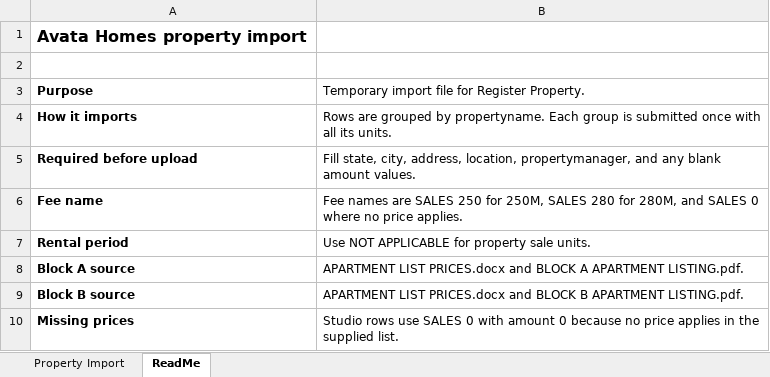
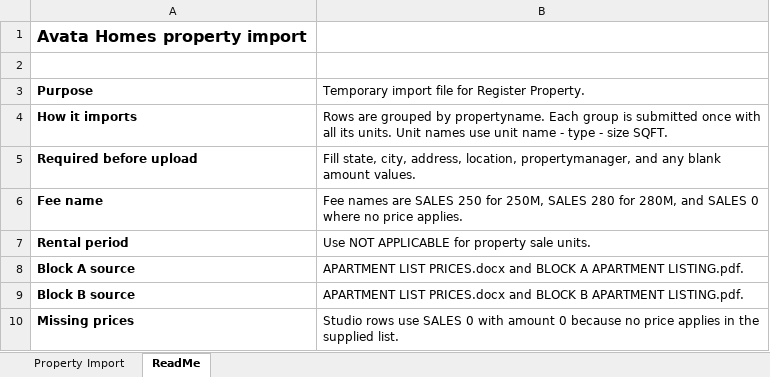
Before and after one commit to OrizmaPak/avatahomes, an Excel workbook: templates/avata_apartment_property_import.xlsx, sheet ReadMe, drawn as a sheet; values as stored, in another font and other column widths than the file's, no borders; the diff names each change by its address in the sheet, - before the commit and + after, or states it on an @@ line.

Commit message:
Include type and size in property import unit names

```diff
--- a/templates/avata_apartment_property_import.xlsx (sheet ReadMe)
+++ b/templates/avata_apartment_property_import.xlsx (sheet ReadMe)
-B4: …its units.
+B4: …its units. Unit names use unit name - type - size SQFT.
```
Also changed, not shown: sheet Property Import, 1 other file.
